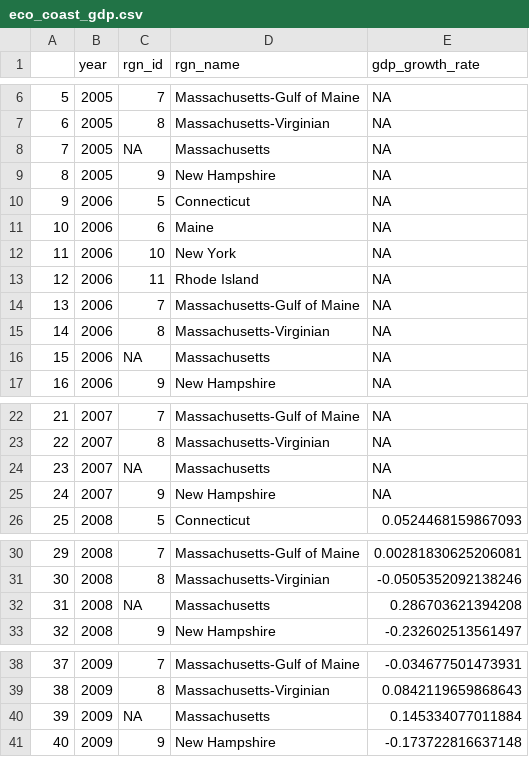
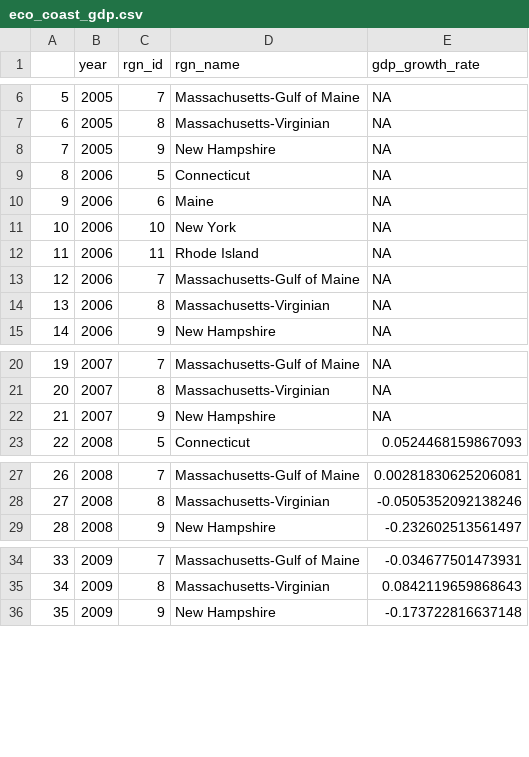
Before and after one commit to jules32/ne-scores, a CSV file: region2016/layers/eco_coast_gdp.csv, drawn as a sheet; only a part is shown, gaps mark what is left out; removed rows and columns are numbered as before the commit, all else as after; the diff covers the shown part only; the diff names each change by its address in the sheet, - before the commit and + after, or states it on an @@ line.

```diff
--- a/region2016/layers/eco_coast_gdp.csv
+++ b/region2016/layers/eco_coast_gdp.csv
-row 8: 7 | 2005 | NA | Massachusetts | NA
@@ column A renumbered from row 8 down @@
-row 16: 15 | 2006 | NA | Massachusetts | NA
-row 24: 23 | 2007 | NA | Massachusetts | NA
-row 32: 31 | 2008 | NA | Massachusetts | 0.286703621394208
-row 40: 39 | 2009 | NA | Massachusetts | 0.145334077011884
```
Also changed, not shown: 6 removed rows elsewhere in this file, region2016/layers/le_job_growth.csv.
